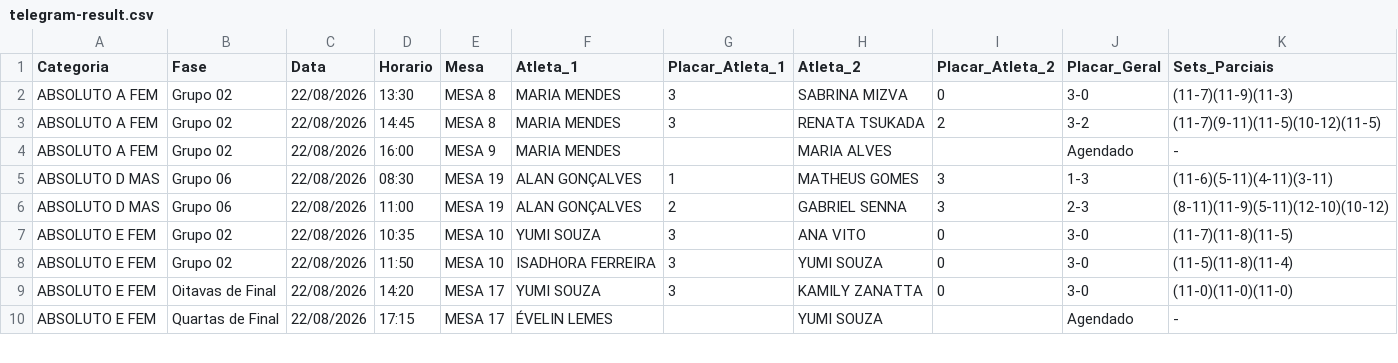
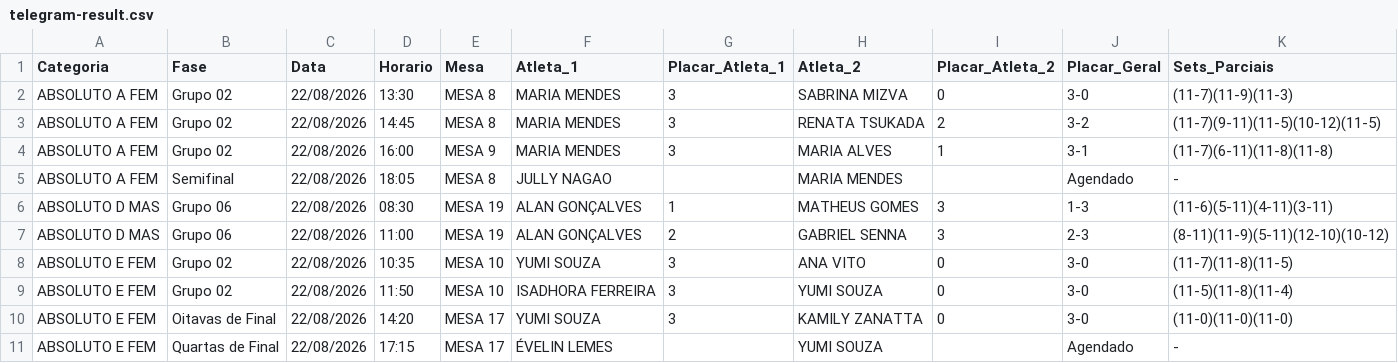
Before and after one commit to barratella/cbtmexport, a CSV file: telegram-result.csv, drawn as a sheet; only a part is shown.

```diff
--- a/telegram-result.csv
+++ b/telegram-result.csv
@@ -3,3 +3,4 @@ ABSOLUTO A FEM;Grupo 02;22/08/2026;13:30;MESA 8;MARIA MENDES;3;SABRINA MIZVA;0;3
 ABSOLUTO A FEM;Grupo 02;22/08/2026;14:45;MESA 8;MARIA MENDES;3;RENATA TSUKADA;2;3-2;(11-7)(9-11)(11-5)(10-12)(11-5)
-ABSOLUTO A FEM;Grupo 02;22/08/2026;16:00;MESA 9;MARIA MENDES;;MARIA ALVES;;Agendado;-
+ABSOLUTO A FEM;Grupo 02;22/08/2026;16:00;MESA 9;MARIA MENDES;3;MARIA ALVES;1;3-1;(11-7)(6-11)(11-8)(11-8)
+ABSOLUTO A FEM;Semifinal;22/08/2026;18:05;MESA 8;JULLY NAGAO;;MARIA MENDES;;Agendado;-
 ABSOLUTO D MAS;Grupo 06;22/08/2026;08:30;MESA 19;ALAN GONÇALVES;1;MATHEUS GOMES;3;1-3;(11-6)(5-11)(4-11)(3-11)
```
Also changed, not shown: categorias.csv, mesas.csv, 6 other files.
